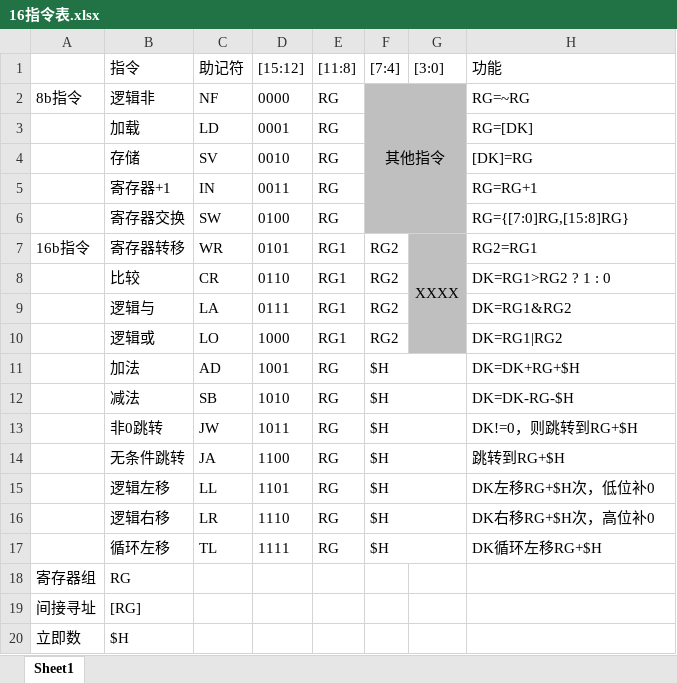
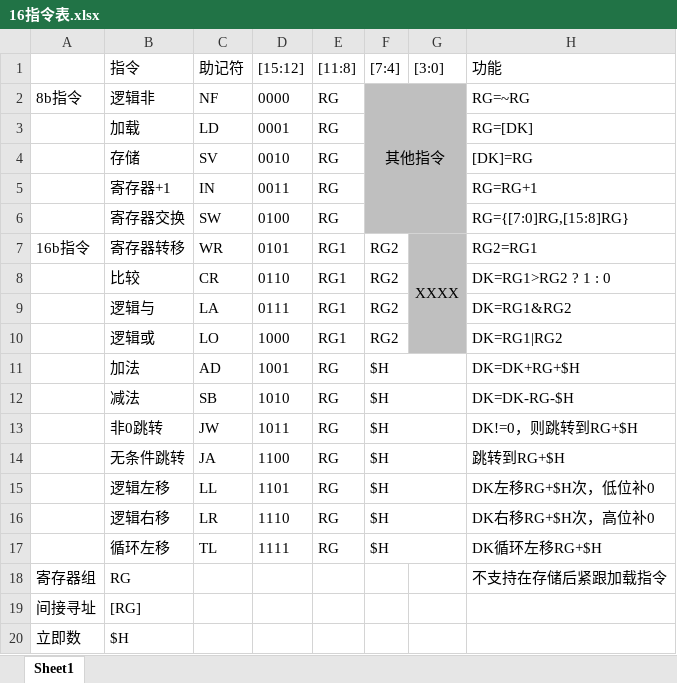
Before and after one commit to xiaowuzxc/Yduck-processor, an Excel workbook: doc/16指令表.xlsx, sheet Sheet1, drawn as a sheet; values as stored, in another font and other column widths than the file's, no borders; the diff names each change by its address in the sheet, - before the commit and + after, or states it on an @@ line.

Commit message:
指令冲突说明

```diff
--- a/doc/16指令表.xlsx (sheet Sheet1)
+++ b/doc/16指令表.xlsx (sheet Sheet1)
-H18 (功能): (empty)
+H18 (功能): 不支持在存储后紧跟加载指令
```
